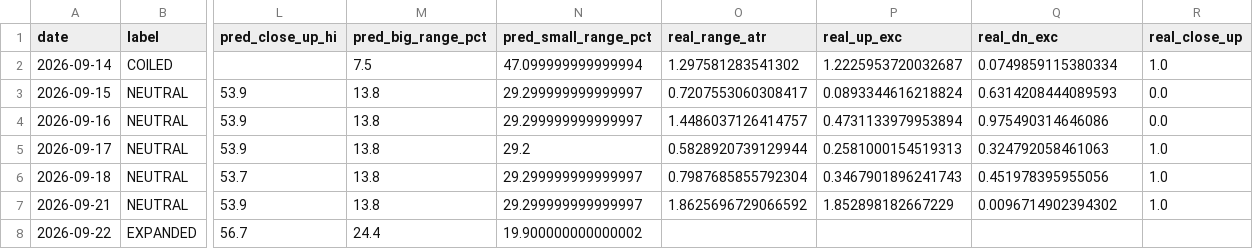
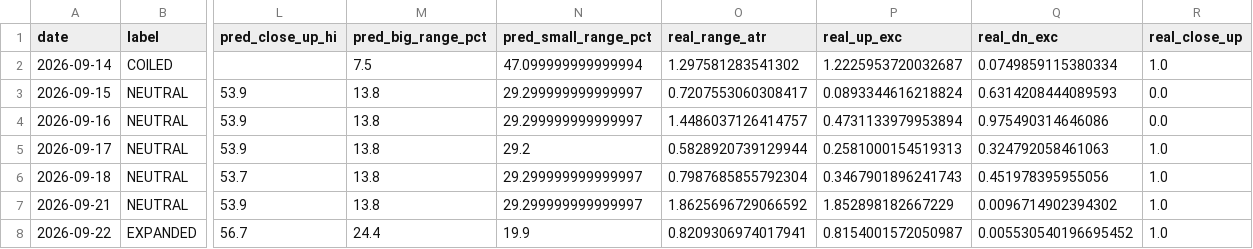
Before and after one commit to johnsontrades1/session-conditions, a CSV file: data/calibration.csv, drawn as a sheet; only a part is shown, gaps mark what is left out; the diff names each change by its address in the sheet, - before the commit and + after, or states it on an @@ line.

```diff
--- a/data/calibration.csv
+++ b/data/calibration.csv
-N8 (pred_small_range_pct): 19.900000000000002
+N8 (pred_small_range_pct): 19.9
-O8 (real_range_atr): (empty)
+O8 (real_range_atr): 0.8209306974017941
-P8 (real_up_exc): (empty)
+P8 (real_up_exc): 0.8154001572050987
-Q8 (real_dn_exc): (empty)
+Q8 (real_dn_exc): 0.005530540196695452
-R8 (real_close_up): (empty)
+R8 (real_close_up): 1.0
```
Also changed, not shown: 2 other files.
